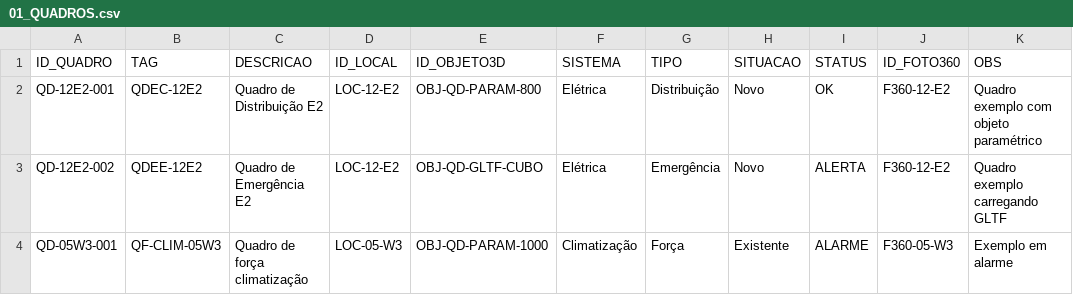
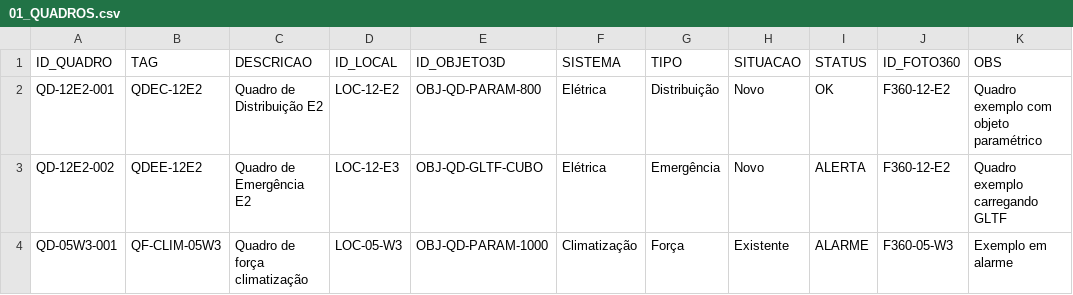
Before and after one commit to cortenge-hub/WEB3D, a CSV file: 01_CSV_DATABASE/01_QUADROS.csv, drawn as a sheet.

Commit message:
Update 01_QUADROS.csv

```diff
--- a/01_CSV_DATABASE/01_QUADROS.csv
+++ b/01_CSV_DATABASE/01_QUADROS.csv
@@ -2,3 +2,3 @@
 QD-12E2-001,QDEC-12E2,Quadro de Distribuição E2,LOC-12-E2,OBJ-QD-PARAM-800,Elétrica,Distribuição,Novo,OK,F360-12-E2,Quadro exemplo com objeto paramétrico
-QD-12E2-002,QDEE-12E2,Quadro de Emergência E2,LOC-12-E2,OBJ-QD-GLTF-CUBO,Elétrica,Emergência,Novo,ALERTA,F360-12-E2,Quadro exemplo carregando GLTF
+QD-12E2-002,QDEE-12E2,Quadro de Emergência E2,LOC-12-E3,OBJ-QD-GLTF-CUBO,Elétrica,Emergência,Novo,ALERTA,F360-12-E2,Quadro exemplo carregando GLTF
 QD-05W3-001,QF-CLIM-05W3,Quadro de força climatização,LOC-05-W3,OBJ-QD-PARAM-1000,Climatização,Força,Existente,ALARME,F360-05-W3,Exemplo em alarme
```
